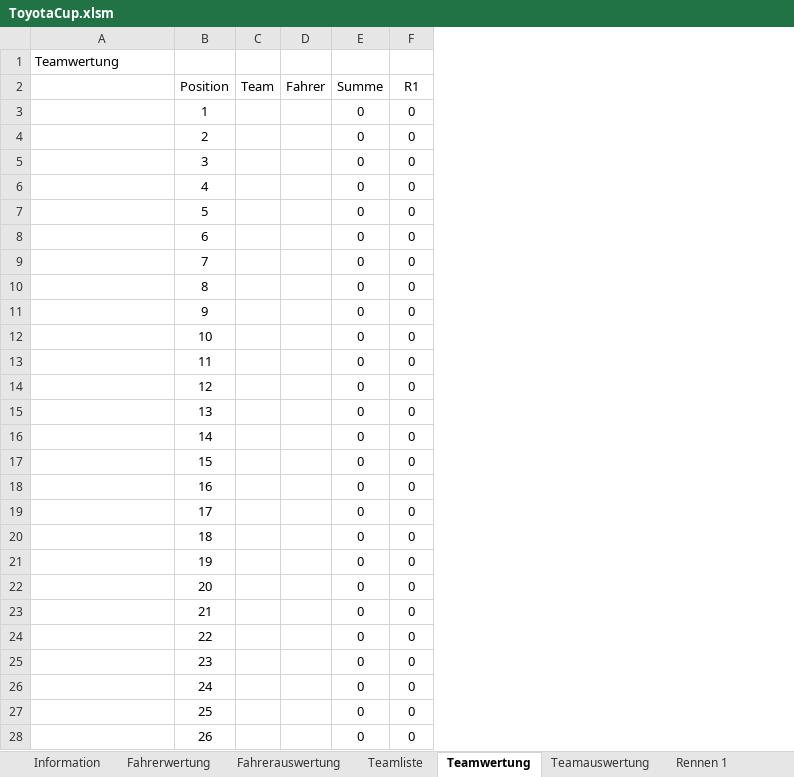
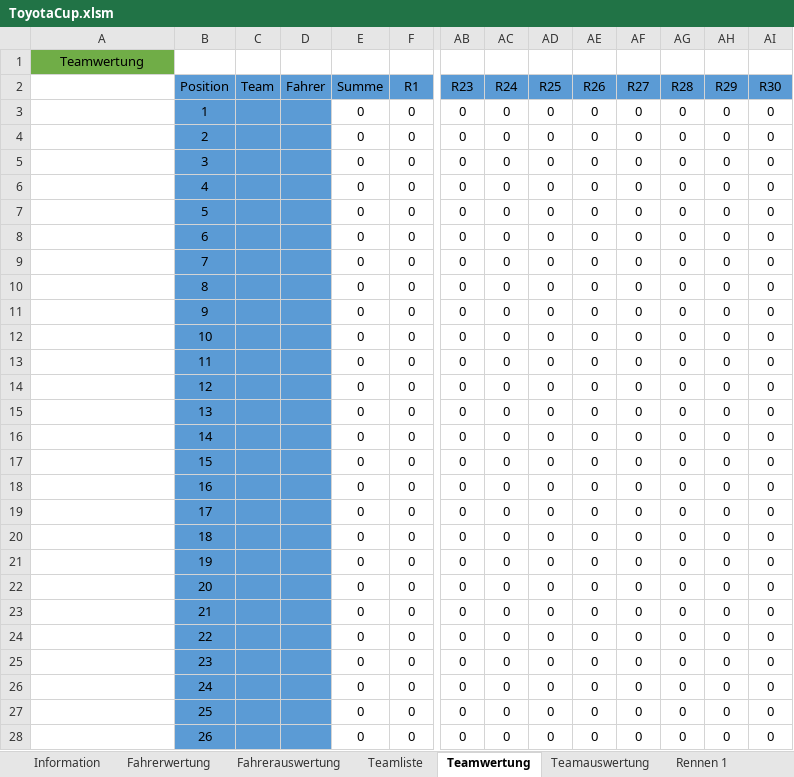
Before and after one commit to xLMSxVerde/x, an Excel workbook: public/data/fm/ToyotaCup.xlsm, sheet Teamwertung, drawn as a sheet; only a part is shown, gaps mark what is left out; values as stored, in another font and other column widths than the file's, no borders; the diff covers the shown part only; the diff names each change by its address in the sheet, - before the commit and + after, or states it on an @@ line.

```diff
--- a/public/data/fm/ToyotaCup.xlsm (sheet Teamwertung)
+++ b/public/data/fm/ToyotaCup.xlsm (sheet Teamwertung)
+column AB (R23), rows 3-28: all 0
+column AC (R24), rows 3-28: all 0
+column AD (R25), rows 3-28: all 0
+column AE (R26), rows 3-28: all 0
+column AF (R27), rows 3-28: all 0
+column AG (R28), rows 3-28: all 0
+column AH (R29), rows 3-28: all 0
+column AI (R30), rows 3-28: all 0
@@ A1 fill: none → #70AD47, alignment: left → center @@
-B2:F2 fill: none
+B2:F2 fill: #5B9BD5
-B3:D28 fill: none
+B3:D28 fill: #5B9BD5
```
Also changed, not shown: cell formats elsewhere in this sheet, sheet Rennen 3, sheet Rennen 2, sheet Rennen 4, sheet Rennen 1, sheet Rennen 5, sheet Fahrerwertung, 28 more sheets, formulas that keep their value.
